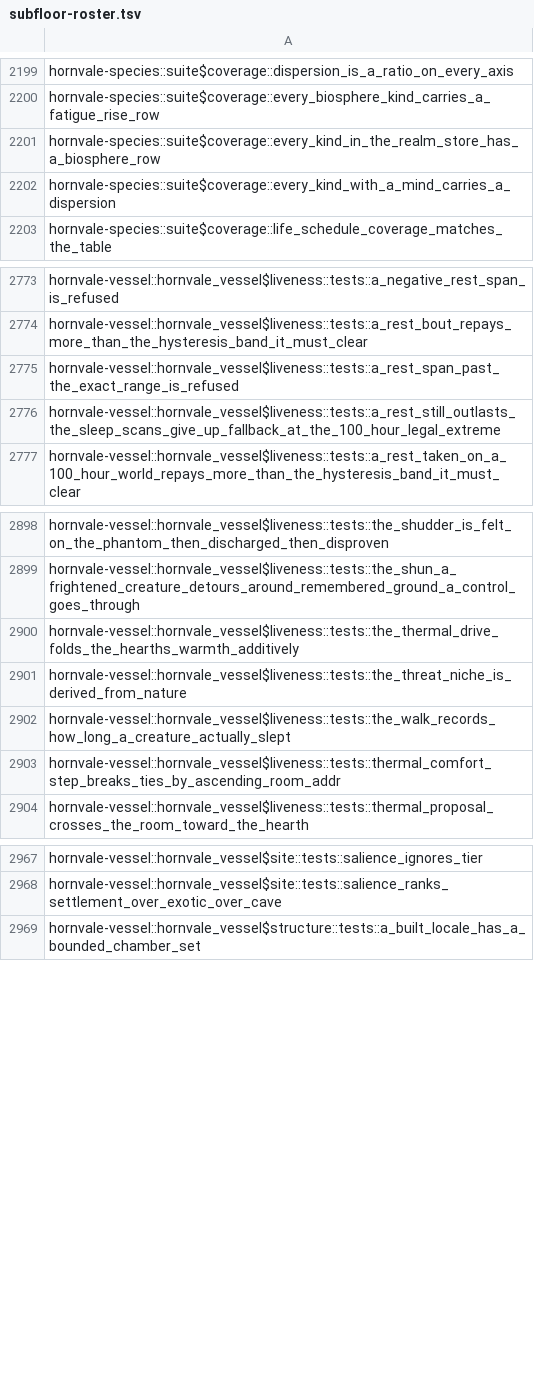
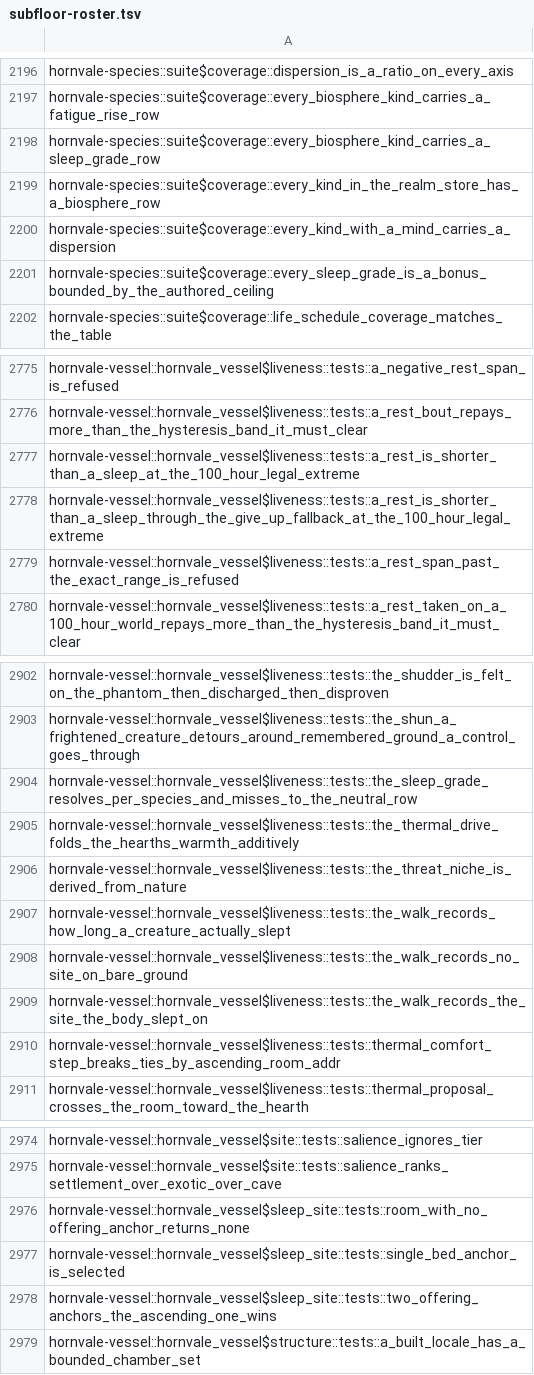
Before and after one commit to hornvale/hornvale, a TSV file: docs/timings/subfloor-roster.tsv, drawn as a sheet; only a part is shown, gaps mark what is left out; removed rows and columns are numbered as before the commit, all else as after; the diff covers the shown part only; the diff names each change by its address in the sheet, - before the commit and + after, or states it on an @@ line.

Commit message:
chore(artifacts): regenerate after gate
Authored on the canonical host inside sluice job sluice-68a565dbe4c9-20260904T014640Z (decision 0079).

```diff
--- a/docs/timings/subfloor-roster.tsv
+++ b/docs/timings/subfloor-roster.tsv
+row 2198: hornvale-species::suite$coverage::every_biosphere_kind_carries_a_sleep_grade_row
+row 2201: hornvale-species::suite$coverage::every_sleep_grade_is_a_bonus_bounded_by_the_authored_ceiling
+row 2777: hornvale-vessel::hornvale_vessel$liveness::tests::a_rest_is_shorter_than_a_sleep_at_the_100_hour_legal_extreme
+row 2778: hornvale-vessel::hornvale_vessel$liveness::tests::a_rest_is_shorter_than_a_sleep_through_the_give_up_fallback_at_the_100_hour_legal_extreme
-row 2776: hornvale-vessel::hornvale_vessel$liveness::tests::a_rest_still_outlasts_the_sleep_scans_give_up_fallback_at_the_100_hour_legal_extreme
+row 2904: hornvale-vessel::hornvale_vessel$liveness::tests::the_sleep_grade_resolves_per_species_and_misses_to_the_neutral_row
+row 2908: hornvale-vessel::hornvale_vessel$liveness::tests::the_walk_records_no_site_on_bare_ground
+row 2909: hornvale-vessel::hornvale_vessel$liveness::tests::the_walk_records_the_site_the_body_slept_on
+row 2976: hornvale-vessel::hornvale_vessel$sleep_site::tests::room_with_no_offering_anchor_returns_none
+row 2977: hornvale-vessel::hornvale_vessel$sleep_site::tests::single_bed_anchor_is_selected
+row 2978: hornvale-vessel::hornvale_vessel$sleep_site::tests::two_offering_anchors_the_ascending_one_wins
```
Also changed, not shown: 5 added rows and 3 removed rows elsewhere in this file, docs/timings/test-baseline-lefford.tsv, 1 other file.
